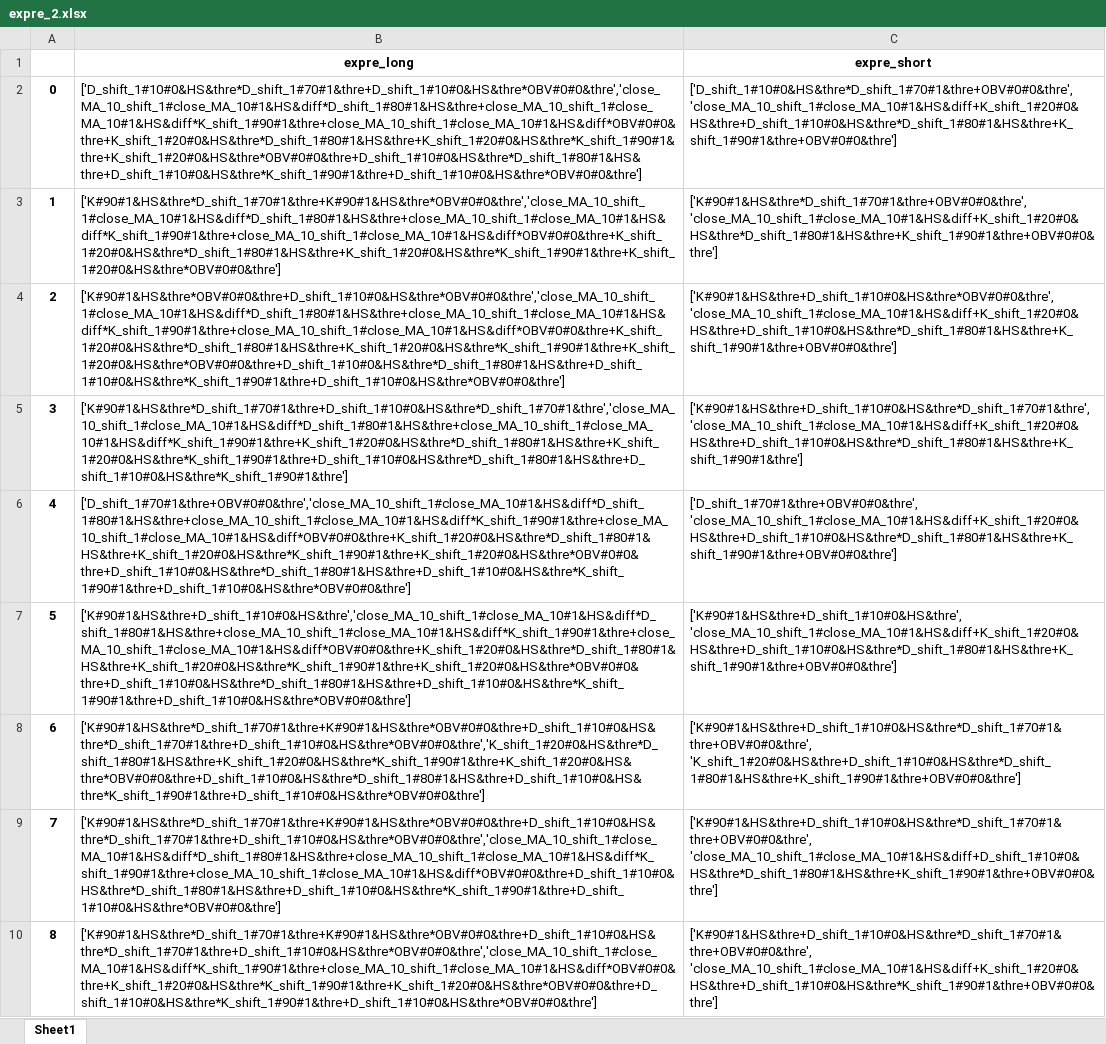
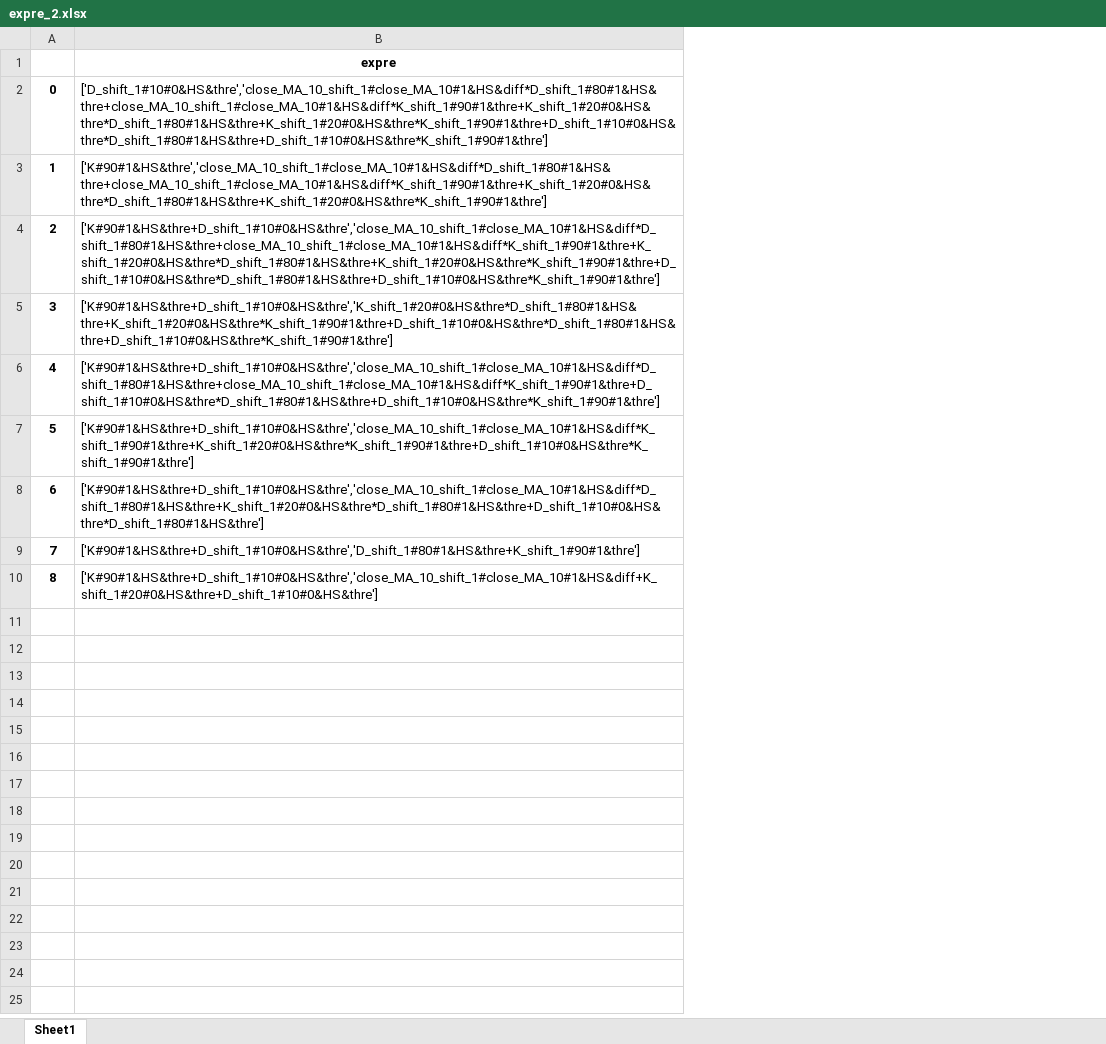
Before and after one commit to fagan2888/big, an Excel workbook: meta_stra_framwork/result/split/expre_2.xlsx, sheet Sheet1, drawn as a sheet; only a part is shown; values as stored, in another font and other column widths than the file's, no borders; removed rows and columns are numbered as before the commit, all else as after; the diff covers the shown part only; the diff names each change by its address in the sheet, - before the commit and + after, or states it on an @@ line.

Commit message:
split

```diff
--- a/meta_stra_framwork/result/split/expre_2.xlsx (sheet Sheet1)
+++ b/meta_stra_framwork/result/split/expre_2.xlsx (sheet Sheet1)
-column B, rows 1-10: expre_long | ['D_shift_1#10#0&HS&thre*D_shift_1#70#1&thre+D_shift_1#10#0&HS&thre*OBV#0#0&thre','close_MA_10_shift_1#close_MA_10#1&HS&diff*D_shift_1#80#1&HS&thre+close_MA_10_shift_1#close_MA_10#1&HS&diff*K_shift_1#90#1&thre+close_MA_10_shift_1#close_MA_10#1&HS&diff*OBV#0#0&thre+K_shift_1#20#0&HS&thre*D_shift_1#80#1&HS&thre+K_shift_1#20#0&HS&thre*K_shift_1#90#1&thre+K_shift_1#20#0&HS&thre*OBV#0#0&thre+D_shift_1#10#0&HS&thre*D_shift_1#80#1&HS&thre+D_shift_1#10#0&HS&thre*K_shift_1#90#1&thre+D_shift_1#10#0&HS&thre*OBV#0#0&thre'] | ['K#90#1&HS&thre*D_shift_1#70#1&thre+K#90#1&HS&thre*OBV#0#0&thre','close_MA_10_shift_1#close_MA_10#1&HS&diff*D_shift_1#80#1&HS&thre+close_MA_10_shift_1#close_MA_10#1&HS&diff*K_shift_1#90#1&thre+close_MA_10_shift_1#close_MA_10#1&HS&diff*OBV#0#0&thre+K_shift_1#20#0&HS&thre*D_shift_1#80#1&HS&thre+K_shift_1#20#0&HS&thre*K_shift_1#90#1&thre+K_shift_1#20#0&HS&thre*OBV#0#0&thre'] | ['K#90#1&HS&thre*OBV#0#0&thre+D_shift_1#10#0&HS&thre*OBV#0#0&thre','close_MA_10_shift_1#close_MA_10#1&HS&diff*D_shift_1#80#1&HS&thre+close_MA_10_shift_1#close_MA_10#1&HS&diff*K_shift_1#90#1&thre+close_MA_10_shift_1#close_MA_10#1&HS&diff*OBV#0#0&thre+K_shift_1#20#0&HS&thre*D_shift_1#80#1&HS&thre+K_shift_1#20#0&HS&thre*K_shift_1#90#1&thre+K_shift_1#20#0&HS&thre*OBV#0#0&thre+D_shift_1#10#0&HS&thre*D_shift_1#80#1&HS&thre+D_shift_1#10#0&HS&thre*K_shift_1#90#1&thre+D_shift_1#10#0&HS&thre*OBV#0#0&thre'] | ['K#90#1&HS&thre*D_shift_1#70#1&thre+D_shift_1#10#0&HS&thre*D_shift_1#70#1&thre','close_MA_10_shift_1#close_MA_10#1&HS&diff*D_shift_1#80#1&HS&thre+close_MA_10_shift_1#close_MA_10#1&HS&diff*K_shift_1#90#1&thre+K_shift_1#20#0&HS&thre*D_shift_1#80#1&HS&thre+K_shift_1#20#0&HS&thre*K_shift_1#90#1&thre+D_shift_1#10#0&HS&thre*D_shift_1#80#1&HS&thre+D_shift_1#10#0&HS&thre*K_shift_1#90#1&thre'] | ['D_shift_1#70#1&thre+OBV#0#0&thre','close_MA_10_shift_1#close_MA_10#1&HS&diff*D_shift_1#80#1&HS&thre+close_MA_10_shift_1#close_MA_10#1&HS&diff*K_shift_1#90#1&thre+close_MA_10_shift_1#close_MA_10#1&HS&diff*OBV#0#0&thre+K_shift_1#20#0&HS&thre*D_shift_1#80#1&HS&thre+K_shift_1#20#0&HS&thre*K_shift_1#90#1&thre+K_shift_1#20#0&HS&thre*OBV#0#0&thre+D_shift_1#10#0&HS&thre*D_shift_1#80#1&HS&thre+D_shift_1#10#0&HS&thre*K_shift_1#90#1&thre+D_shift_1#10#0&HS&thre*OBV#0#0&thre'] | ['K#90#1&HS&thre+D_shift_1#10#0&HS&thre','close_MA_10_shift_1#close_MA_10#1&HS&diff*D_shift_1#80#1&HS&thre+close_MA_10_shift_1#close_MA_10#1&HS&diff*K_shift_1#90#1&thre+close_MA_10_shift_1#close_MA_10#1&HS&diff*OBV#0#0&thre+K_shift_1#20#0&HS&thre*D_shift_1#80#1&HS&thre+K_shift_1#20#0&HS&thre*K_shift_1#90#1&thre+K_shift_1#20#0&HS&thre*OBV#0#0&thre+D_shift_1#10#0&HS&thre*D_shift_1#80#1&HS&thre+D_shift_1#10#0&HS&thre*K_shift_1#90#1&thre+D_shift_1#10#0&HS&thre*OBV#0#0&thre'] | ['K#90#1&HS&thre*D_shift_1#70#1&thre+K#90#1&HS&thre*OBV#0#0&thre+D_shift_1#10#0&HS&thre*D_shift_1#70#1&thre+D_shift_1#10#0&HS&thre*OBV#0#0&thre','K_shift_1#20#0&HS&thre*D_shift_1#80#1&HS&thre+K_shift_1#20#0&HS&thre*K_shift_1#90#1&thre+K_shift_1#20#0&HS&thre*OBV#0#0&thre+D_shift_1#10#0&HS&thre*D_shift_1#80#1&HS&thre+D_shift_1#10#0&HS&thre*K_shift_1#90#1&thre+D_shift_1#10#0&HS&thre*OBV#0#0&thre'] | ['K#90#1&HS&thre*D_shift_1#70#1&thre+K#90#1&HS&thre*OBV#0#0&thre+D_shift_1#10#0&HS&thre*D_shift_1#70#1&thre+D_shift_1#10#0&HS&thre*OBV#0#0&thre','close_MA_10_shift_1#close_MA_10#1&HS&diff*D_shift_1#80#1&HS&thre+close_MA_10_shift_1#close_MA_10#1&HS&diff*K_shift_1#90#1&thre+close_MA_10_shift_1#close_MA_10#1&HS&diff*OBV#0#0&thre+D_shift_1#10#0&HS&thre*D_shift_1#80#1&HS&thre+D_shift_1#10#0&HS&thre*K_shift_1#90#1&thre+D_shift_1#10#0&HS&thre*OBV#0#0&thre'] | ['K#90#1&HS&thre*D_shift_1#70#1&thre+K#90#1&HS&thre*OBV#0#0&thre+D_shift_1#10#0&HS&thre*D_shift_1#70#1&thre+D_shift_1#10#0&HS&thre*OBV#0#0&thre','close_MA_10_shift_1#close_MA_10#1&HS&diff*K_shift_1#90#1&thre+close_MA_10_shift_1#close_MA_10#1&HS&diff*OBV#0#0&thre+K_shift_1#20#0&HS&thre*K_shift_1#90#1&thre+K_shift_1#20#0&HS&thre*OBV#0#0&thre+D_shift_1#10#0&HS&thre*K_shift_1#90#1&thre+D_shift_1#10#0&HS&thre*OBV#0#0&thre']
-column C, rows 1-10: expre_short | ['D_shift_1#10#0&HS&thre*D_shift_1#70#1&thre+OBV#0#0&thre', 'close_MA_10_shift_1#close_MA_10#1&HS&diff+K_shift_1#20#0&HS&thre+D_shift_1#10#0&HS&thre*D_shift_1#80#1&HS&thre+K_shift_1#90#1&thre+OBV#0#0&thre'] | ['K#90#1&HS&thre*D_shift_1#70#1&thre+OBV#0#0&thre', 'close_MA_10_shift_1#close_MA_10#1&HS&diff+K_shift_1#20#0&HS&thre*D_shift_1#80#1&HS&thre+K_shift_1#90#1&thre+OBV#0#0&thre'] | ['K#90#1&HS&thre+D_shift_1#10#0&HS&thre*OBV#0#0&thre', 'close_MA_10_shift_1#close_MA_10#1&HS&diff+K_shift_1#20#0&HS&thre+D_shift_1#10#0&HS&thre*D_shift_1#80#1&HS&thre+K_shift_1#90#1&thre+OBV#0#0&thre'] | ['K#90#1&HS&thre+D_shift_1#10#0&HS&thre*D_shift_1#70#1&thre', 'close_MA_10_shift_1#close_MA_10#1&HS&diff+K_shift_1#20#0&HS&thre+D_shift_1#10#0&HS&thre*D_shift_1#80#1&HS&thre+K_shift_1#90#1&thre'] | ['D_shift_1#70#1&thre+OBV#0#0&thre', 'close_MA_10_shift_1#close_MA_10#1&HS&diff+K_shift_1#20#0&HS&thre+D_shift_1#10#0&HS&thre*D_shift_1#80#1&HS&thre+K_shift_1#90#1&thre+OBV#0#0&thre'] | ['K#90#1&HS&thre+D_shift_1#10#0&HS&thre', 'close_MA_10_shift_1#close_MA_10#1&HS&diff+K_shift_1#20#0&HS&thre+D_shift_1#10#0&HS&thre*D_shift_1#80#1&HS&thre+K_shift_1#90#1&thre+OBV#0#0&thre'] | ['K#90#1&HS&thre+D_shift_1#10#0&HS&thre*D_shift_1#70#1&thre+OBV#0#0&thre', 'K_shift_1#20#0&HS&thre+D_shift_1#10#0&HS&thre*D_shift_1#80#1&HS&thre+K_shift_1#90#1&thre+OBV#0#0&thre'] | ['K#90#1&HS&thre+D_shift_1#10#0&HS&thre*D_shift_1#70#1&thre+OBV#0#0&thre', 'close_MA_10_shift_1#close_MA_10#1&HS&diff+D_shift_1#10#0&HS&thre*D_shift_1#80#1&HS&thre+K_shift_1#90#1&thre+OBV#0#0&thre'] | ['K#90#1&HS&thre+D_shift_1#10#0&HS&thre*D_shift_1#70#1&thre+OBV#0#0&thre', 'close_MA_10_shift_1#close_MA_10#1&HS&diff+K_shift_1#20#0&HS&thre+D_shift_1#10#0&HS&thre*K_shift_1#90#1&thre+OBV#0#0&thre']
+column B, rows 1-10: expre | ['D_shift_1#10#0&HS&thre','close_MA_10_shift_1#close_MA_10#1&HS&diff*D_shift_1#80#1&HS&thre+close_MA_10_shift_1#close_MA_10#1&HS&diff*K_shift_1#90#1&thre+K_shift_1#20#0&HS&thre*D_shift_1#80#1&HS&thre+K_shift_1#20#0&HS&thre*K_shift_1#90#1&thre+D_shift_1#10#0&HS&thre*D_shift_1#80#1&HS&thre+D_shift_1#10#0&HS&thre*K_shift_1#90#1&thre'] | ['K#90#1&HS&thre','close_MA_10_shift_1#close_MA_10#1&HS&diff*D_shift_1#80#1&HS&thre+close_MA_10_shift_1#close_MA_10#1&HS&diff*K_shift_1#90#1&thre+K_shift_1#20#0&HS&thre*D_shift_1#80#1&HS&thre+K_shift_1#20#0&HS&thre*K_shift_1#90#1&thre'] | ['K#90#1&HS&thre+D_shift_1#10#0&HS&thre','close_MA_10_shift_1#close_MA_10#1&HS&diff*D_shift_1#80#1&HS&thre+close_MA_10_shift_1#close_MA_10#1&HS&diff*K_shift_1#90#1&thre+K_shift_1#20#0&HS&thre*D_shift_1#80#1&HS&thre+K_shift_1#20#0&HS&thre*K_shift_1#90#1&thre+D_shift_1#10#0&HS&thre*D_shift_1#80#1&HS&thre+D_shift_1#10#0&HS&thre*K_shift_1#90#1&thre'] | ['K#90#1&HS&thre+D_shift_1#10#0&HS&thre','K_shift_1#20#0&HS&thre*D_shift_1#80#1&HS&thre+K_shift_1#20#0&HS&thre*K_shift_1#90#1&thre+D_shift_1#10#0&HS&thre*D_shift_1#80#1&HS&thre+D_shift_1#10#0&HS&thre*K_shift_1#90#1&thre'] | ['K#90#1&HS&thre+D_shift_1#10#0&HS&thre','close_MA_10_shift_1#close_MA_10#1&HS&diff*D_shift_1#80#1&HS&thre+close_MA_10_shift_1#close_MA_10#1&HS&diff*K_shift_1#90#1&thre+D_shift_1#10#0&HS&thre*D_shift_1#80#1&HS&thre+D_shift_1#10#0&HS&thre*K_shift_1#90#1&thre'] | ['K#90#1&HS&thre+D_shift_1#10#0&HS&thre','close_MA_10_shift_1#close_MA_10#1&HS&diff*K_shift_1#90#1&thre+K_shift_1#20#0&HS&thre*K_shift_1#90#1&thre+D_shift_1#10#0&HS&thre*K_shift_1#90#1&thre'] | ['K#90#1&HS&thre+D_shift_1#10#0&HS&thre','close_MA_10_shift_1#close_MA_10#1&HS&diff*D_shift_1#80#1&HS&thre+K_shift_1#20#0&HS&thre*D_shift_1#80#1&HS&thre+D_shift_1#10#0&HS&thre*D_shift_1#80#1&HS&thre'] | ['K#90#1&HS&thre+D_shift_1#10#0&HS&thre','D_shift_1#80#1&HS&thre+K_shift_1#90#1&thre'] | ['K#90#1&HS&thre+D_shift_1#10#0&HS&thre','close_MA_10_shift_1#close_MA_10#1&HS&diff+K_shift_1#20#0&HS&thre+D_shift_1#10#0&HS&thre']
```
Also changed, not shown: 32 removed rows elsewhere in this sheet, 5 other files.
